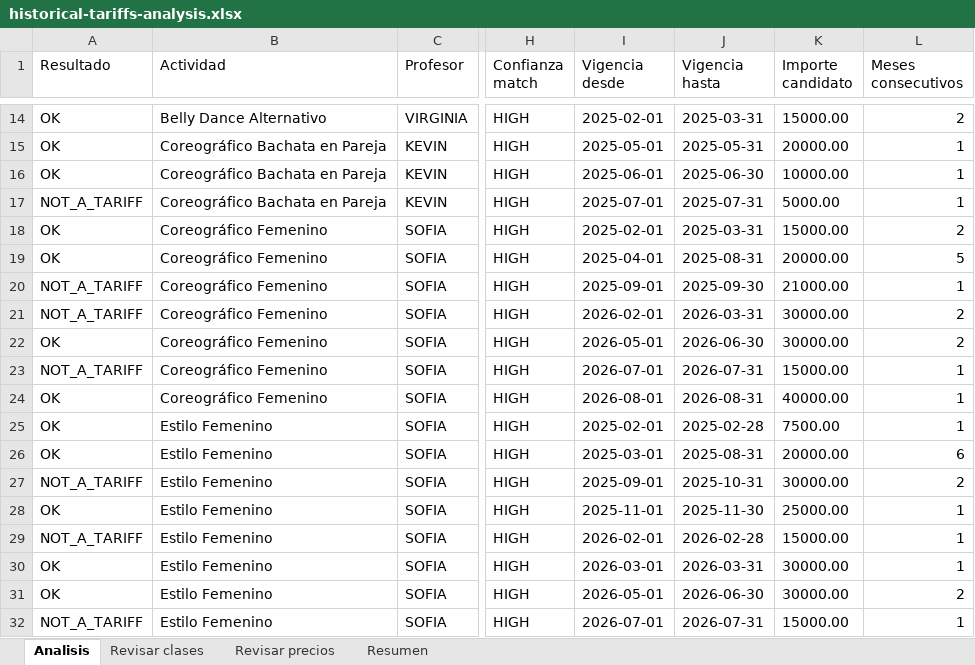
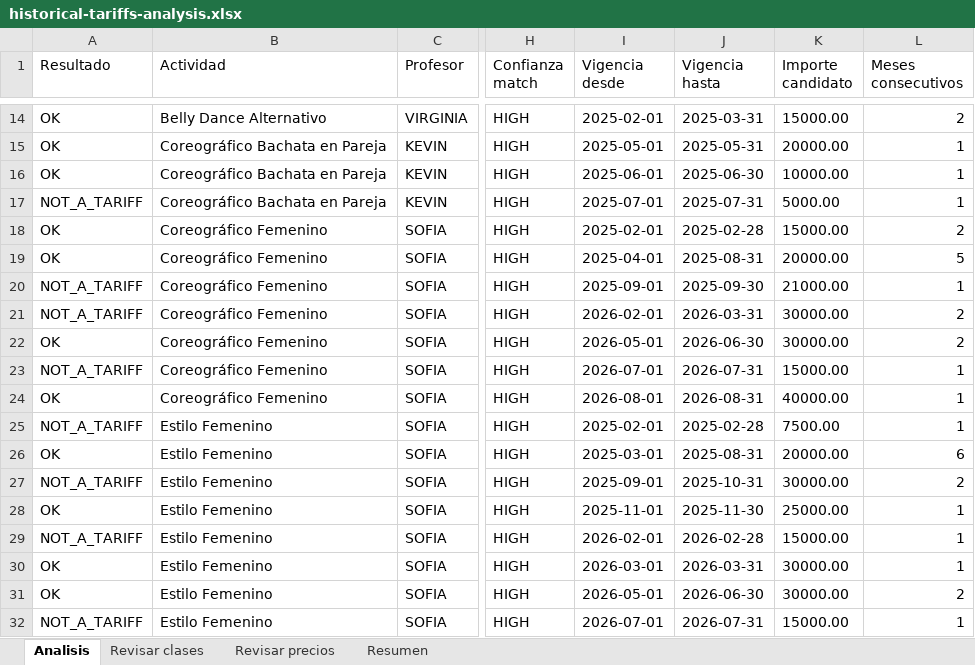
Before and after one commit to ulises-ayala/gestion-academia, an Excel workbook: exports/historical-tariffs-analysis.xlsx, sheet Analisis, drawn as a sheet; only a part is shown, gaps mark what is left out; values as stored, in another font and other column widths than the file's, no borders; the diff names each change by its address in the sheet, - before the commit and + after, or states it on an @@ line.

```diff
--- a/exports/historical-tariffs-analysis.xlsx (sheet Analisis)
+++ b/exports/historical-tariffs-analysis.xlsx (sheet Analisis)
-J18 (Vigencia hasta): 2025-03-31
+J18 (Vigencia hasta): 2025-02-28
-A25 (Resultado): OK
+A25 (Resultado): NOT_A_TARIFF
```
Also changed, not shown: sheet Resumen, exports/historical-tariffs-ready.xlsx, 22 other files.
